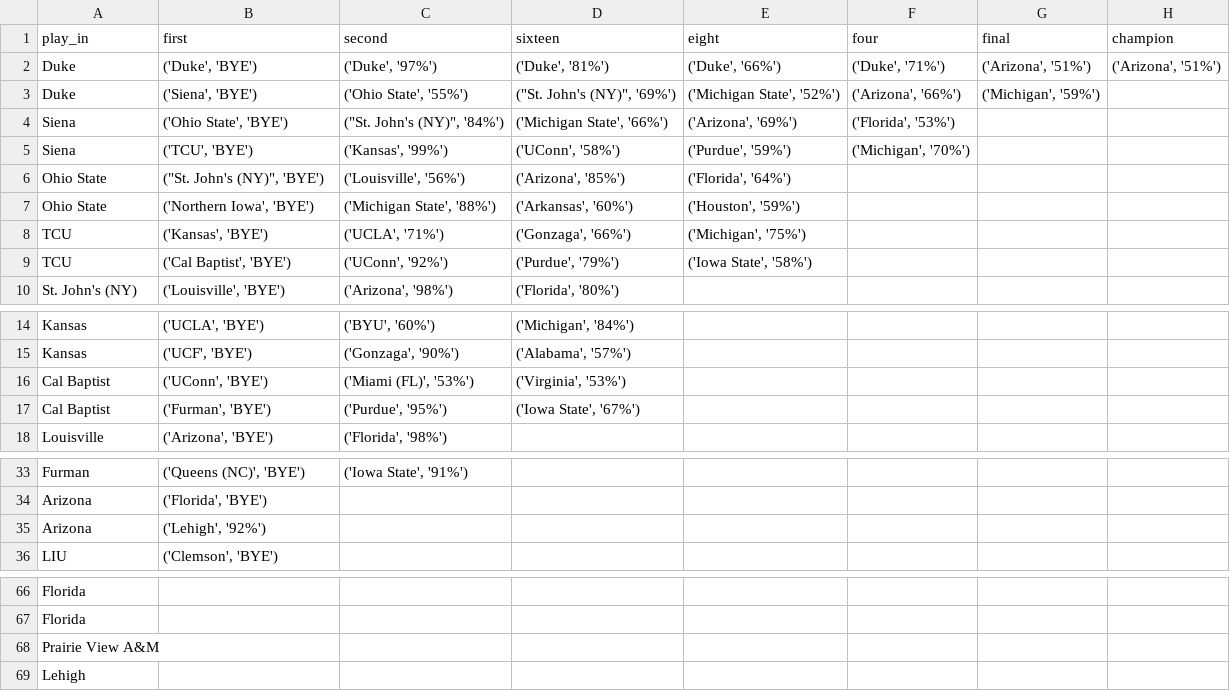
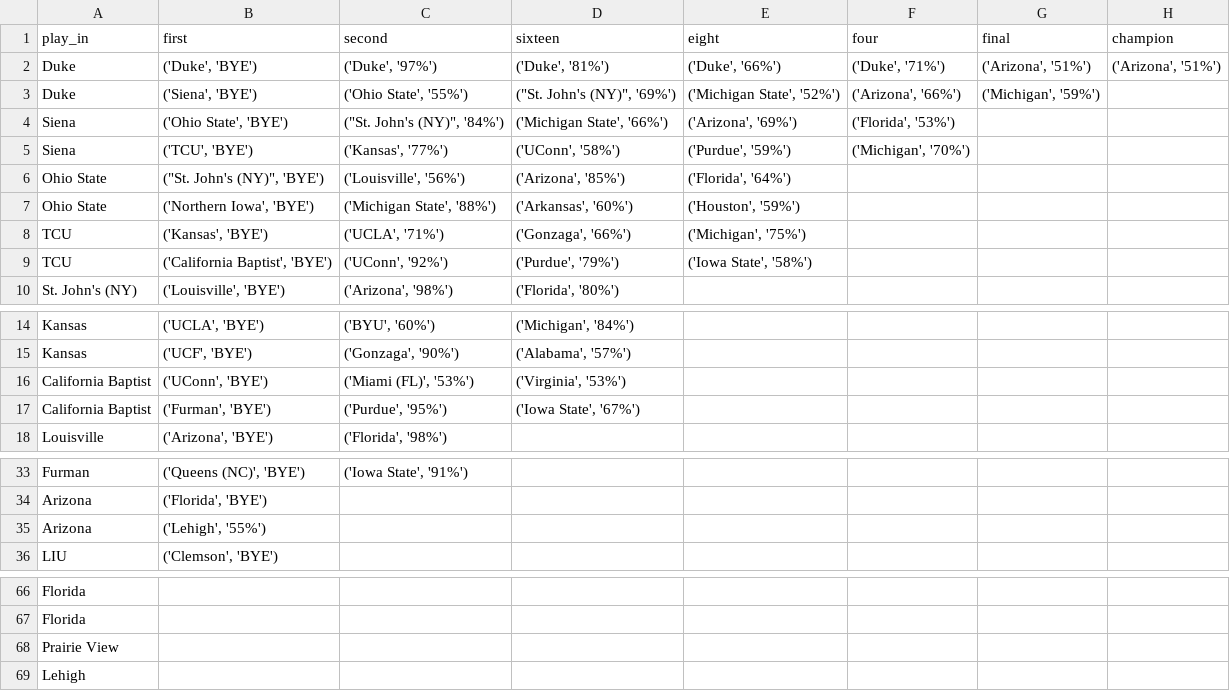
Before and after one commit to grdavis/college-basketball-elo, a CSV file: Outputs/2026/2026 Pre-Tournament Predictions.csv, drawn as a sheet; only a part is shown, gaps mark what is left out.

Commit message:
update predictions and datawrapper publishing

```diff
--- a/Outputs/2026/2026 Pre-Tournament Predictions.csv
+++ b/Outputs/2026/2026 Pre-Tournament Predictions.csv
@@ -4,3 +4,3 @@ Duke,"('Siena', 'BYE')","('Ohio State', '55%')","(""St. John's (NY)"", '69%')","
 Siena,"('Ohio State', 'BYE')","(""St. John's (NY)"", '84%')","('Michigan State', '66%')","('Arizona', '69%')","('Florida', '53%')",,
-Siena,"('TCU', 'BYE')","('Kansas', '99%')","('UConn', '58%')","('Purdue', '59%')","('Michigan', '70%')",,
+Siena,"('TCU', 'BYE')","('Kansas', '77%')","('UConn', '58%')","('Purdue', '59%')","('Michigan', '70%')",,
 Ohio State,"(""St. John's (NY)"", 'BYE')","('Louisville', '56%')","('Arizona', '85%')","('Florida', '64%')",,,
@@ -8,3 +8,3 @@ Ohio State,"('Northern Iowa', 'BYE')","('Michigan State', '88%')","('Arkansas',
 TCU,"('Kansas', 'BYE')","('UCLA', '71%')","('Gonzaga', '66%')","('Michigan', '75%')",,,
-TCU,"('Cal Baptist', 'BYE')","('UConn', '92%')","('Purdue', '79%')","('Iowa State', '58%')",,,
+TCU,"('California Baptist', 'BYE')","('UConn', '92%')","('Purdue', '79%')","('Iowa State', '58%')",,,
 St. John's (NY),"('Louisville', 'BYE')","('Arizona', '98%')","('Florida', '80%')",,,,
@@ -15,4 +15,4 @@ Kansas,"('UCLA', 'BYE')","('BYU', '60%')","('Michigan', '84%')",,,,
 Kansas,"('UCF', 'BYE')","('Gonzaga', '90%')","('Alabama', '57%')",,,,
-Cal Baptist,"('UConn', 'BYE')","('Miami (FL)', '53%')","('Virginia', '53%')",,,,
-Cal Baptist,"('Furman', 'BYE')","('Purdue', '95%')","('Iowa State', '67%')",,,,
+California Baptist,"('UConn', 'BYE')","('Miami (FL)', '53%')","('Virginia', '53%')",,,,
+California Baptist,"('Furman', 'BYE')","('Purdue', '95%')","('Iowa State', '67%')",,,,
 Louisville,"('Arizona', 'BYE')","('Florida', '98%')",,,,,
@@ -34,3 +34,3 @@ Furman,"('Queens (NC)', 'BYE')","('Iowa State', '91%')",,,,,
 Arizona,"('Florida', 'BYE')",,,,,,
-Arizona,"('Lehigh', '92%')",,,,,,
+Arizona,"('Lehigh', '55%')",,,,,,
 LIU,"('Clemson', 'BYE')",,,,,,
@@ -67,3 +67,3 @@ Florida,,,,,,,
 Florida,,,,,,,
-Prairie View A&M,,,,,,,
+Prairie View,,,,,,,
 Lehigh,,,,,,,
```
Also changed, not shown: Data/tournament_results_2026.csv, 5 other files.
